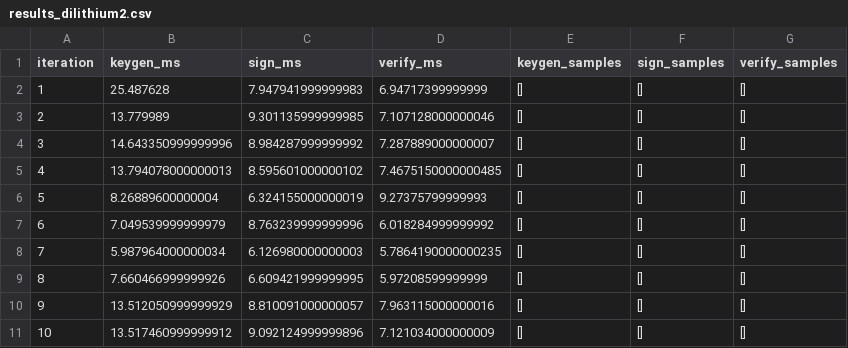
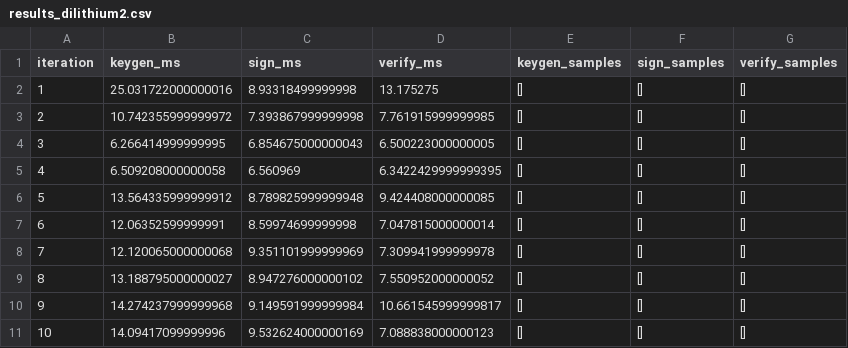
Before and after one commit to chahinaz619/PGC-BENCHMARK, a CSV file: results_dilithium2.csv, drawn as a sheet; only a part is shown; the diff covers the shown part only.

```diff
--- a/results_dilithium2.csv
+++ b/results_dilithium2.csv
@@ -1,11 +1,11 @@
 iteration,keygen_ms,sign_ms,verify_ms,keygen_samples,sign_samples,verify_samples
-1,25.487628,7.947941999999983,6.94717399999999,[],[],[]
-2,13.779989,9.301135999999985,7.107128000000046,[],[],[]
-3,14.643350999999996,8.984287999999992,7.287889000000007,[],[],[]
-4,13.794078000000013,8.595601000000102,7.4675150000000485,[],[],[]
-5,8.26889600000004,6.324155000000019,9.27375799999993,[],[],[]
-6,7.049539999999979,8.763239999999996,6.018284999999992,[],[],[]
-7,5.987964000000034,6.126980000000003,5.7864190000000235,[],[],[]
-8,7.660466999999926,6.609421999999995,5.97208599999999,[],[],[]
-9,13.512050999999929,8.810091000000057,7.963115000000016,[],[],[]
-10,13.517460999999912,9.092124999999896,7.121034000000009,[],[],[]
+1,25.031722000000016,8.93318499999998,13.175275,[],[],[]
+2,10.742355999999972,7.393867999999998,7.761915999999985,[],[],[]
+3,6.266414999999995,6.854675000000043,6.500223000000005,[],[],[]
+4,6.509208000000058,6.560969,6.3422429999999395,[],[],[]
+5,13.564335999999912,8.789825999999948,9.424408000000085,[],[],[]
+6,12.06352599999991,8.59974699999998,7.047815000000014,[],[],[]
+7,12.120065000000068,9.351101999999969,7.309941999999978,[],[],[]
+8,13.188795000000027,8.947276000000102,7.550952000000052,[],[],[]
+9,14.274237999999968,9.149591999999984,10.661545999999817,[],[],[]
+10,14.09417099999996,9.532624000000169,7.088838000000123,[],[],[]
```
Also changed, not shown: 30 edited cells elsewhere in this file, results_chacha20.csv, results_dilithium3.csv, 1 other file.
